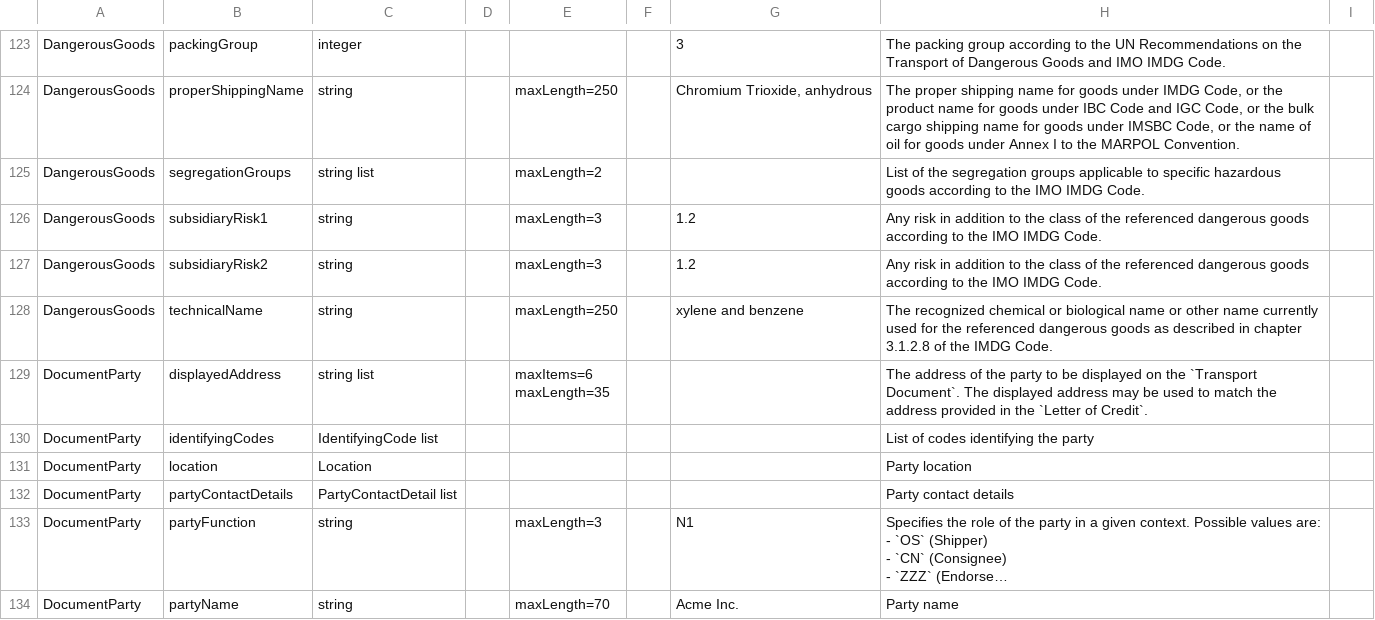
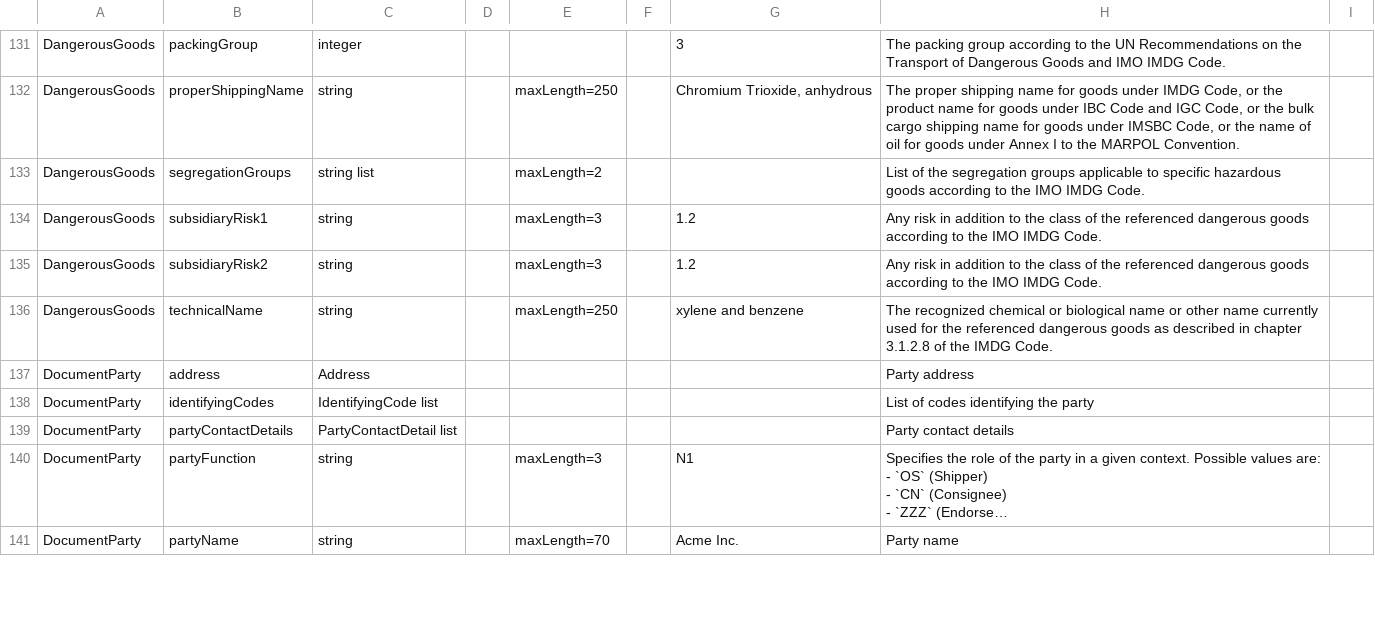
Before and after one commit to dcsaorg/Conformance-Gateway, a CSV file: specifications/generated-resources/standards/an/v100/an-v1.0.0-data-overview-attributes-normalized.csv, drawn as a sheet; only a part is shown, gaps mark what is left out; long unchanged cells end in …; removed rows and columns are numbered as before the commit, all else as after; ↵ is a line break in a cell; the diff covers the shown part only; the diff names each change by its address in the sheet, - before the commit and + after, or states it on an @@ line.

```diff
--- a/specifications/generated-resources/standards/an/v100/an-v1.0.0-data-overview-attributes-normalized.csv
+++ b/specifications/generated-resources/standards/an/v100/an-v1.0.0-data-overview-attributes-normalized.csv
-row 129: DocumentParty | displayedAddress | string list |  | maxItems=6 ↵ maxLength=35 |  |  | The address of the party to be displayed on the `Transport Document`. The displayed address may be used to match the address provided in the `Letter of Credit`.
+row 137: DocumentParty | address | Address |  |  |  |  | Party address
-row 131: DocumentParty | location | Location |  |  |  |  | Party location
```
Also changed, not shown: 18 added rows, 2 removed rows and 15 edited cells elsewhere in this file, specifications/generated-resources/standards/an/v100/an-v1.0.0-data-overview-attributes-hierarchical.csv, 22 other files.
